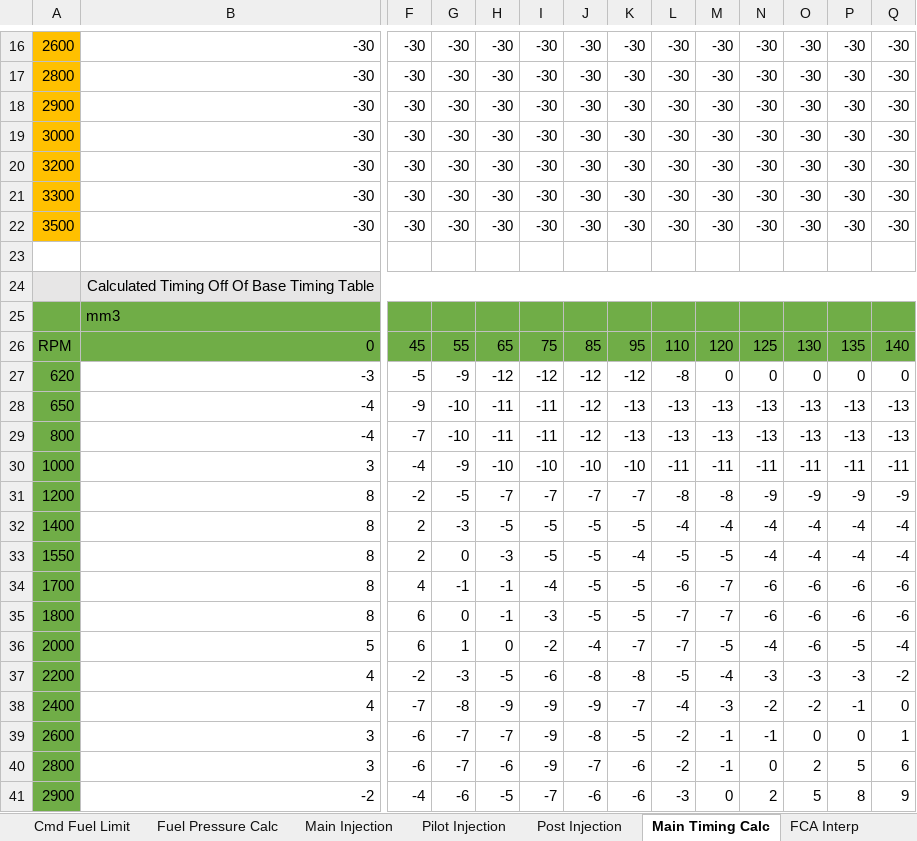
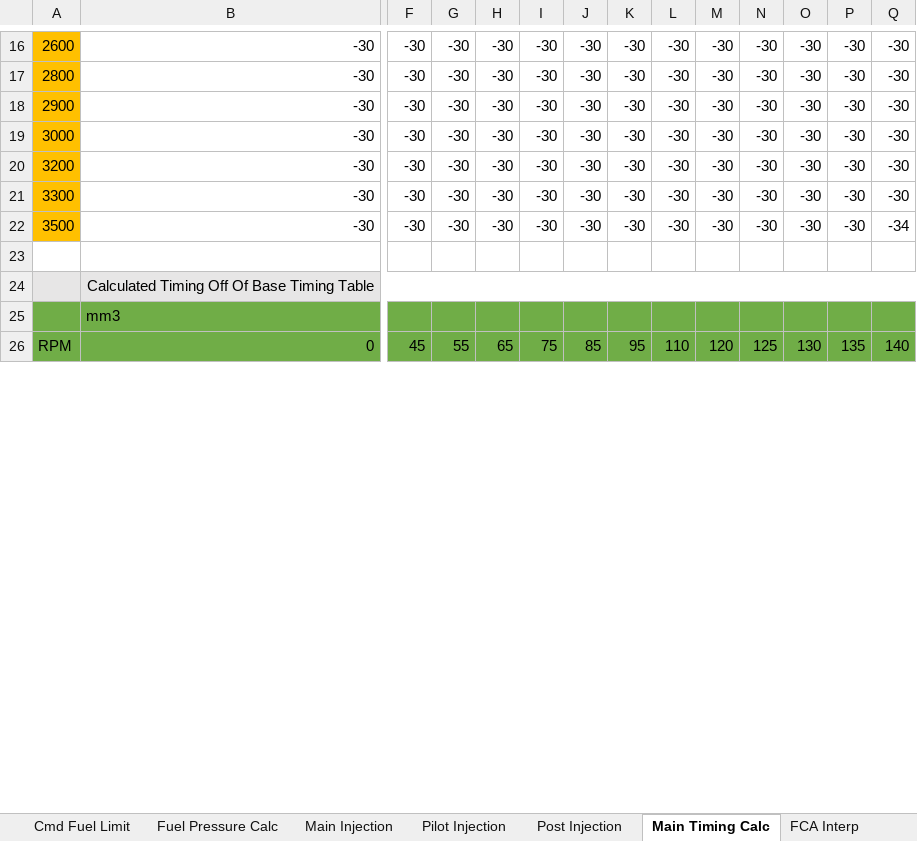
Before and after one commit to akudlacek/cummins_tuning_calc, an Excel workbook: 5.9 Cummins Tune Calc_V2.xlsx, sheet Main Timing Calc, drawn as a sheet; only a part is shown, gaps mark what is left out; values as stored, in another font and other column widths than the file's, no borders; conditional formats not drawn; removed rows and columns are numbered as before the commit, all else as after; rows hold the shown columns only; the diff covers the shown part only; the diff names each change by its address in the sheet, - before the commit and + after, or states it on an @@ line.

```diff
--- a/5.9 Cummins Tune Calc_V2.xlsx (sheet Main Timing Calc)
+++ b/5.9 Cummins Tune Calc_V2.xlsx (sheet Main Timing Calc)
-Q22: -30
+Q22: -34
-row 27: 620 | -3 | -5 | -9 | -12 | -12 | -12 | -12 | -8 | 0 | 0 | 0 | 0 | 0
-row 28: 650 | -4 | -9 | -10 | -11 | -11 | -12 | -13 | -13 | -13 | -13 | -13 | -13 | -13
-row 29: 800 | -4 | -7 | -10 | -11 | -11 | -12 | -13 | -13 | -13 | -13 | -13 | -13 | -13
-row 30: 1000 | 3 | -4 | -9 | -10 | -10 | -10 | -10 | -11 | -11 | -11 | -11 | -11 | -11
-row 31: 1200 | 8 | -2 | -5 | -7 | -7 | -7 | -7 | -8 | -8 | -9 | -9 | -9 | -9
-row 32: 1400 | 8 | 2 | -3 | -5 | -5 | -5 | -5 | -4 | -4 | -4 | -4 | -4 | -4
-row 33: 1550 | 8 | 2 | 0 | -3 | -5 | -5 | -4 | -5 | -5 | -4 | -4 | -4 | -4
-row 34: 1700 | 8 | 4 | -1 | -1 | -4 | -5 | -5 | -6 | -7 | -6 | -6 | -6 | -6
-row 35: 1800 | 8 | 6 | 0 | -1 | -3 | -5 | -5 | -7 | -7 | -6 | -6 | -6 | -6
-row 36: 2000 | 5 | 6 | 1 | 0 | -2 | -4 | -7 | -7 | -5 | -4 | -6 | -5 | -4
-row 37: 2200 | 4 | -2 | -3 | -5 | -6 | -8 | -8 | -5 | -4 | -3 | -3 | -3 | -2
-row 38: 2400 | 4 | -7 | -8 | -9 | -9 | -9 | -7 | -4 | -3 | -2 | -2 | -1 | 0
-row 39: 2600 | 3 | -6 | -7 | -7 | -9 | -8 | -5 | -2 | -1 | -1 | 0 | 0 | 1
-row 40: 2800 | 3 | -6 | -7 | -6 | -9 | -7 | -6 | -2 | -1 | 0 | 2 | 5 | 6
-row 41: 2900 | -2 | -4 | -6 | -5 | -7 | -6 | -6 | -3 | 0 | 2 | 5 | 8 | 9
```
Also changed, not shown: 19 added rows and 4 removed rows elsewhere in this sheet, sheet Pilot Injection, sheet FCA Interp, sheet Cmd Fuel Limit, sheet Variables & Axis Check, charts or pictures.
